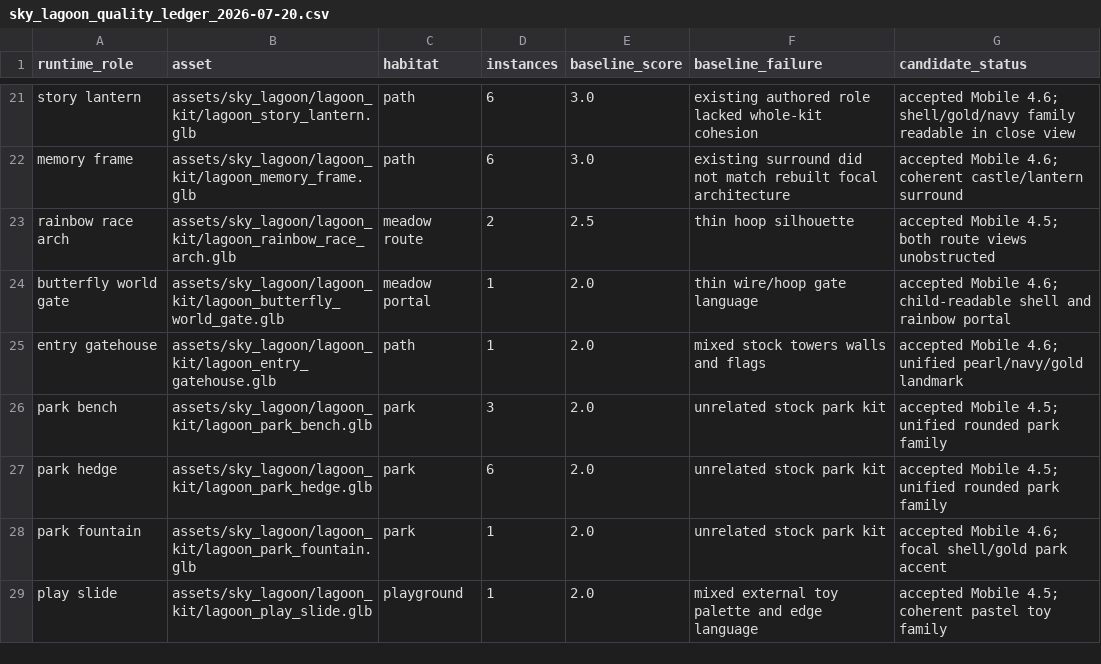
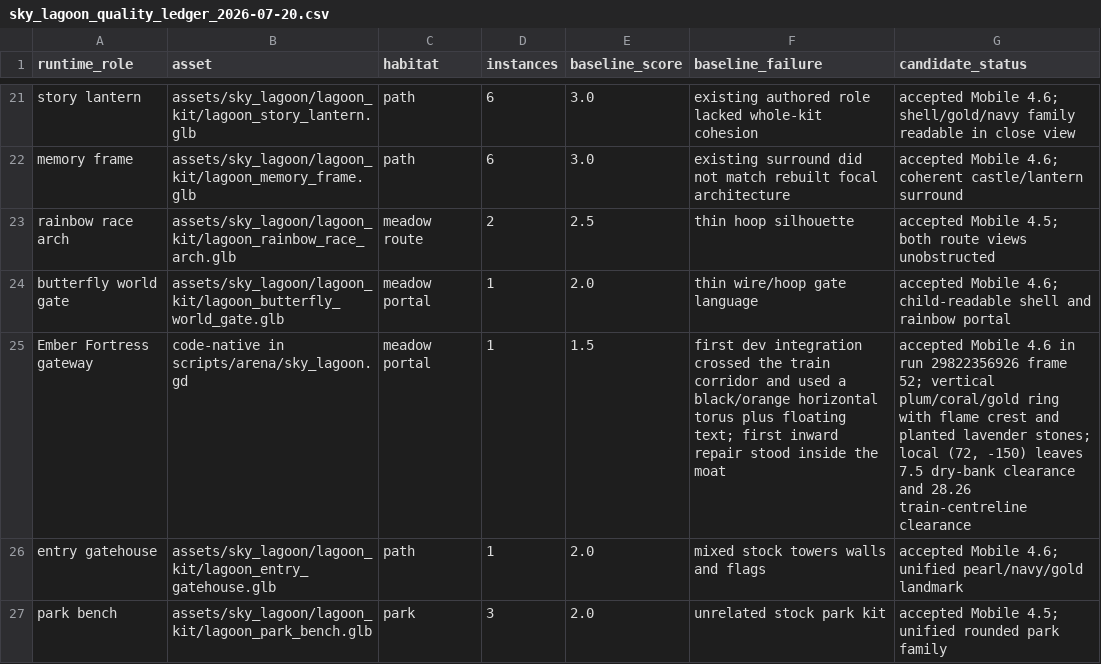
Before and after one commit to Ebonyks/mermaid-roshan-reef, a CSV file: audit/sky_lagoon_quality_ledger_2026-07-20.csv, drawn as a sheet; only a part is shown, gaps mark what is left out; the shorter side is filled out with more unchanged rows.

Commit message:
Record accepted Sky Lagoon integration audit

```diff
--- a/audit/sky_lagoon_quality_ledger_2026-07-20.csv
+++ b/audit/sky_lagoon_quality_ledger_2026-07-20.csv
@@ -24,2 +24,3 @@ rainbow race arch,assets/sky_lagoon/lagoon_kit/lagoon_rainbow_race_arch.glb,mead
 butterfly world gate,assets/sky_lagoon/lagoon_kit/lagoon_butterfly_world_gate.glb,meadow portal,1,2.0,"thin wire/hoop gate language","accepted Mobile 4.6; child-readable shell and rainbow portal"
+Ember Fortress gateway,code-native in scripts/arena/sky_lagoon.gd,meadow portal,1,1.5,"first dev integration crossed the train corridor and used a black/orange horizontal torus plus floating text; first inward repair stood inside the moat","accepted Mobile 4.6 in run 29822356926 frame 52; vertical plum/coral/gold ring with flame crest and planted lavender stones; local (72, -150) leaves 7.5 dry-bank clearance and 28.26 train-centreline clearance"
 entry gatehouse,assets/sky_lagoon/lagoon_kit/lagoon_entry_gatehouse.glb,path,1,2.0,"mixed stock towers walls and flags","accepted Mobile 4.6; unified pearl/navy/gold landmark"
```
Also changed, not shown: 2 other files.
